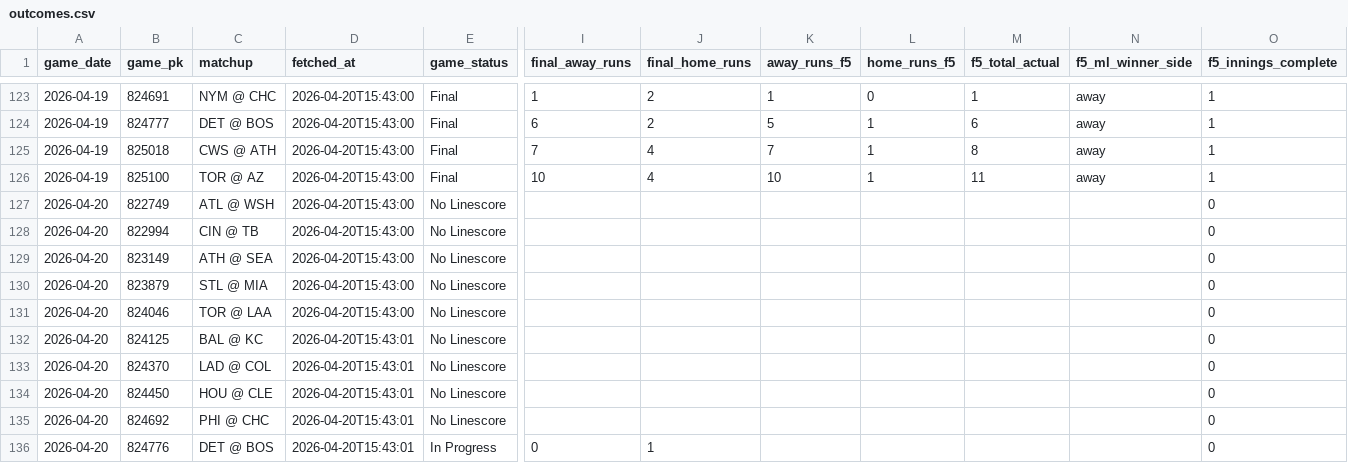
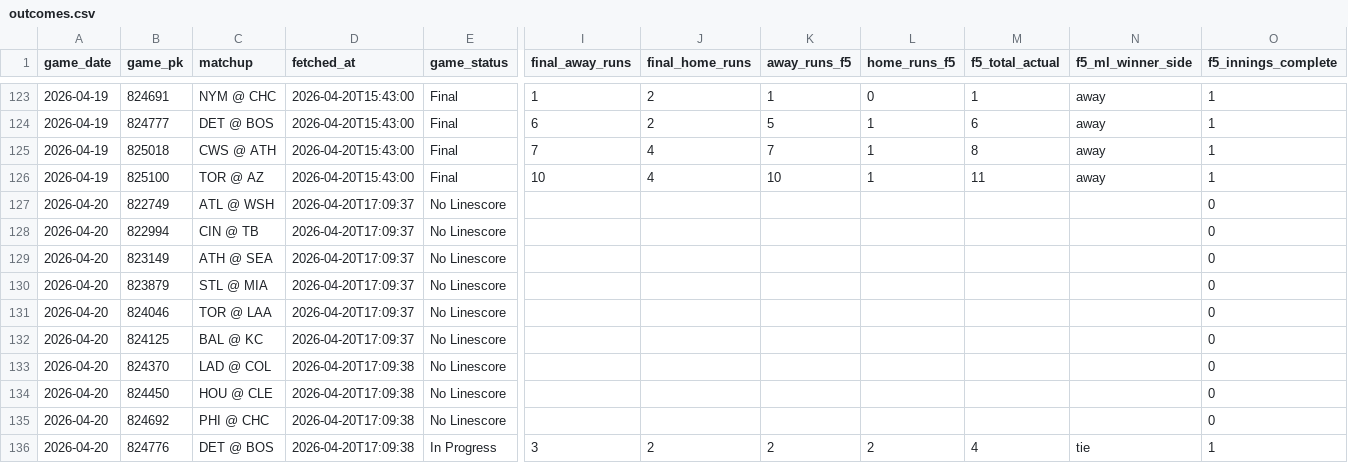
Before and after one commit to EvanOssege/NRFI, a CSV file: output/outcomes.csv, drawn as a sheet; only a part is shown, gaps mark what is left out; the diff names each change by its address in the sheet, - before the commit and + after, or states it on an @@ line.

```diff
--- a/output/outcomes.csv
+++ b/output/outcomes.csv
-D127:D131 (fetched_at): 2026-04-20T15:43:00
+D127:D131 (fetched_at): 2026-04-20T17:09:37
-D132 (fetched_at): 2026-04-20T15:43:01
+D132 (fetched_at): 2026-04-20T17:09:37
-D133:D136 (fetched_at): 2026-04-20T15:43:01
+D133:D136 (fetched_at): 2026-04-20T17:09:38
-I136 (final_away_runs): 0
+I136 (final_away_runs): 3
-J136 (final_home_runs): 1
+J136 (final_home_runs): 2
-K136 (away_runs_f5): (empty)
+K136 (away_runs_f5): 2
-L136 (home_runs_f5): (empty)
+L136 (home_runs_f5): 2
-M136 (f5_total_actual): (empty)
+M136 (f5_total_actual): 4
-N136 (f5_ml_winner_side): (empty)
+N136 (f5_ml_winner_side): tie
-O136 (f5_innings_complete): 0
+O136 (f5_innings_complete): 1
```
Also changed, not shown: output/predictions.csv, 3 other files.
